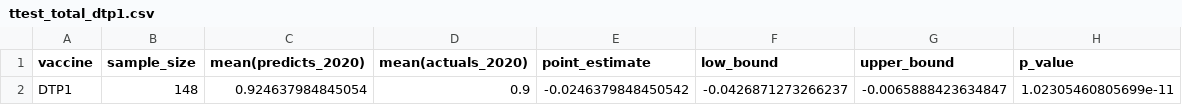
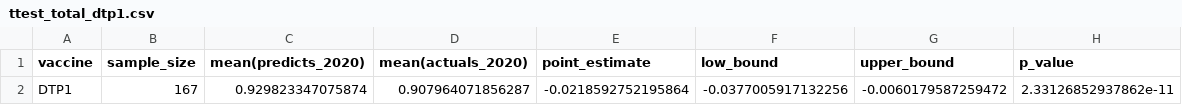
Before and after one commit to bevans249/modelling_covid_impact_RI, a CSV file: ttest_total_dtp1.csv, drawn as a sheet; removed rows and columns are numbered as before the commit, all else as after; the diff names each change by its address in the sheet, - before the commit and + after, or states it on an @@ line.

```diff
--- a/ttest_total_dtp1.csv
+++ b/ttest_total_dtp1.csv
-row 2: DTP1 | 148 | 0.924637984845054 | 0.9 | -0.0246379848450542 | -0.0426871273266237 | -0.0065888423634847 | 1.02305460805699e-11
+row 2: DTP1 | 167 | 0.929823347075874 | 0.907964071856287 | -0.0218592752195864 | -0.0377005917132256 | -0.0060179587259472 | 2.33126852937862e-11
```
Also changed, not shown: DTP1_ARIMA_models.csv, ttest_gavi_binary_dtp3.csv, 17 other files.
